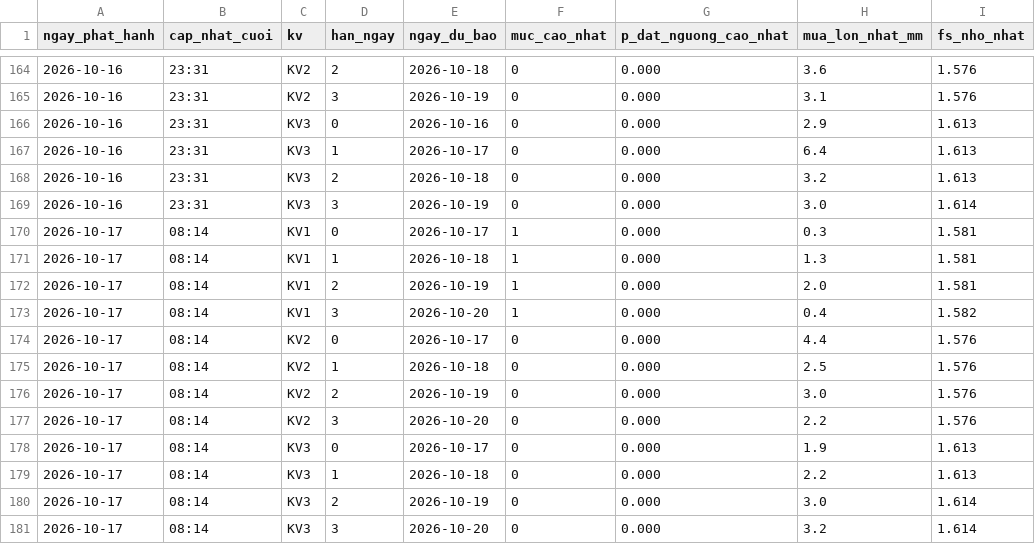
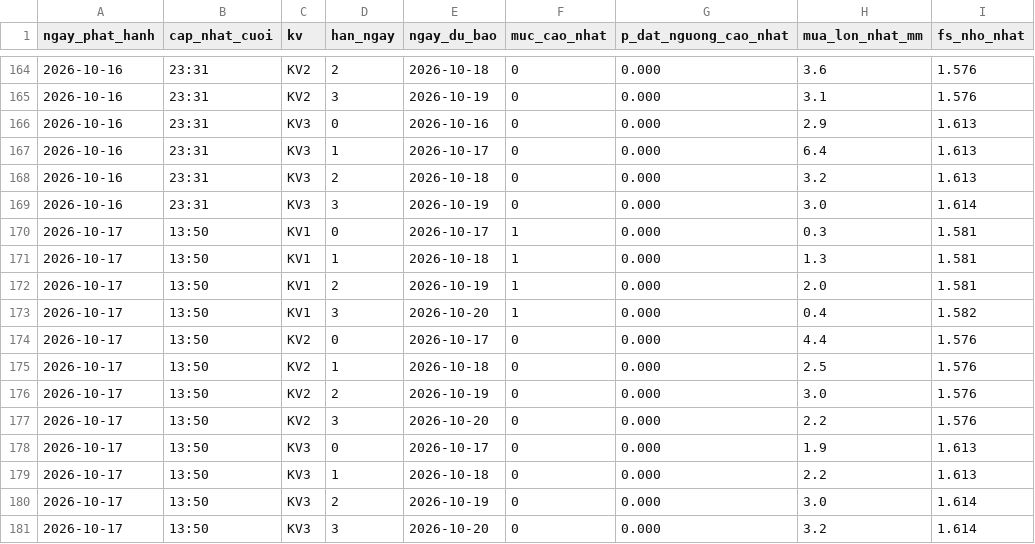
Before and after one commit to Chaulan1981/Du-bao-sat-truot-QL6, a CSV file: data/luu_tru/canhbao_lich_su.csv, drawn as a sheet; only a part is shown, gaps mark what is left out.

```diff
--- a/data/luu_tru/canhbao_lich_su.csv
+++ b/data/luu_tru/canhbao_lich_su.csv
@@ -169,13 +169,13 @@ ngay_phat_hanh,cap_nhat_cuoi,kv,han_ngay,ngay_du_bao,muc_cao_nhat,p_dat_nguong_c
 2026-10-16,23:31,KV3,3,2026-10-19,0,0.000,3.0,1.614
-2026-10-17,08:14,KV1,0,2026-10-17,1,0.000,0.3,1.581
-2026-10-17,08:14,KV1,1,2026-10-18,1,0.000,1.3,1.581
-2026-10-17,08:14,KV1,2,2026-10-19,1,0.000,2.0,1.581
-2026-10-17,08:14,KV1,3,2026-10-20,1,0.000,0.4,1.582
-2026-10-17,08:14,KV2,0,2026-10-17,0,0.000,4.4,1.576
-2026-10-17,08:14,KV2,1,2026-10-18,0,0.000,2.5,1.576
-2026-10-17,08:14,KV2,2,2026-10-19,0,0.000,3.0,1.576
-2026-10-17,08:14,KV2,3,2026-10-20,0,0.000,2.2,1.576
-2026-10-17,08:14,KV3,0,2026-10-17,0,0.000,1.9,1.613
-2026-10-17,08:14,KV3,1,2026-10-18,0,0.000,2.2,1.613
-2026-10-17,08:14,KV3,2,2026-10-19,0,0.000,3.0,1.614
-2026-10-17,08:14,KV3,3,2026-10-20,0,0.000,3.2,1.614
+2026-10-17,13:50,KV1,0,2026-10-17,1,0.000,0.3,1.581
+2026-10-17,13:50,KV1,1,2026-10-18,1,0.000,1.3,1.581
+2026-10-17,13:50,KV1,2,2026-10-19,1,0.000,2.0,1.581
+2026-10-17,13:50,KV1,3,2026-10-20,1,0.000,0.4,1.582
+2026-10-17,13:50,KV2,0,2026-10-17,0,0.000,4.4,1.576
+2026-10-17,13:50,KV2,1,2026-10-18,0,0.000,2.5,1.576
+2026-10-17,13:50,KV2,2,2026-10-19,0,0.000,3.0,1.576
+2026-10-17,13:50,KV2,3,2026-10-20,0,0.000,2.2,1.576
+2026-10-17,13:50,KV3,0,2026-10-17,0,0.000,1.9,1.613
+2026-10-17,13:50,KV3,1,2026-10-18,0,0.000,2.2,1.613
+2026-10-17,13:50,KV3,2,2026-10-19,0,0.000,3.0,1.614
+2026-10-17,13:50,KV3,3,2026-10-20,0,0.000,3.2,1.614
```
Also changed, not shown: lao-cai/data/luu_tru/canhbao_lich_su.csv, 14 other files.
